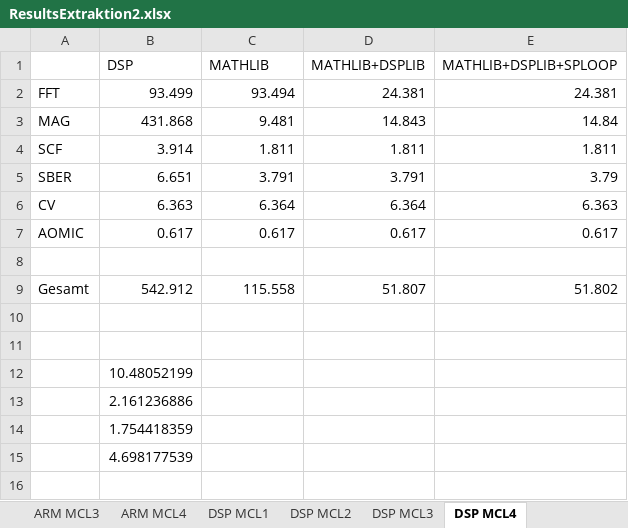
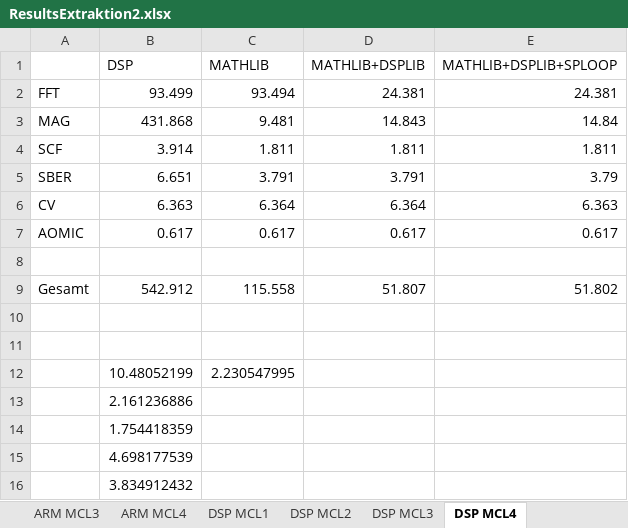
Before and after one commit to DuncanSin/Masterarbeit, an Excel workbook: Results/ResultsExtraktion2.xlsx, sheet DSP MCL4, drawn as a sheet; values as stored, in another font and other column widths than the file's, no borders; the diff names each change by its address in the sheet, - before the commit and + after, or states it on an @@ line.

```diff
--- a/Results/ResultsExtraktion2.xlsx (sheet DSP MCL4)
+++ b/Results/ResultsExtraktion2.xlsx (sheet DSP MCL4)
-C12 (MATHLIB): (empty)
+C12 (MATHLIB): 2.230547995
+row 16:  | 3.834912432
```
Also changed, not shown: sheet DSP MCL2, sheet DSP MCL3, sheet DSP MCL1, charts or pictures.
